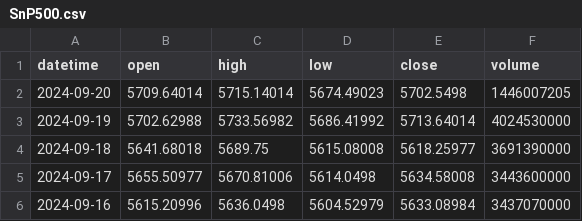
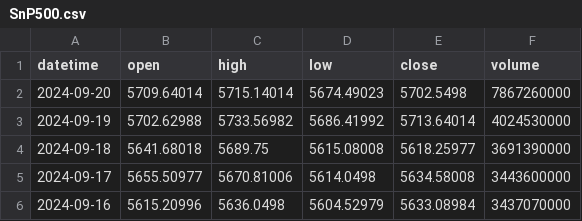
Before and after one commit to AshmanSodhi/index-fund-test, a CSV file: data/SnP500.csv, drawn as a sheet; only a part is shown.

```diff
--- a/data/SnP500.csv
+++ b/data/SnP500.csv
@@ -1,3 +1,3 @@
 datetime,open,high,low,close,volume
-2024-09-20,5709.64014,5715.14014,5674.49023,5702.5498,1446007205
+2024-09-20,5709.64014,5715.14014,5674.49023,5702.5498,7867260000
 2024-09-19,5702.62988,5733.56982,5686.41992,5713.64014,4024530000
```
Also changed, not shown: data/DJI.csv, data/RUT.csv, 5 other files.
